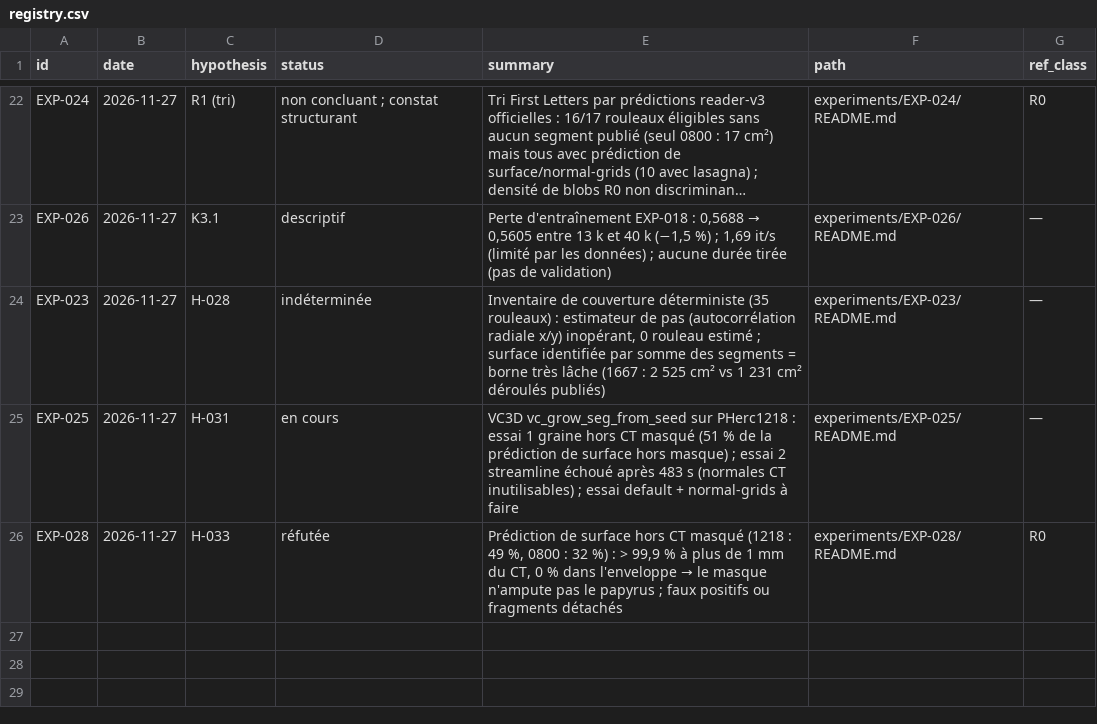
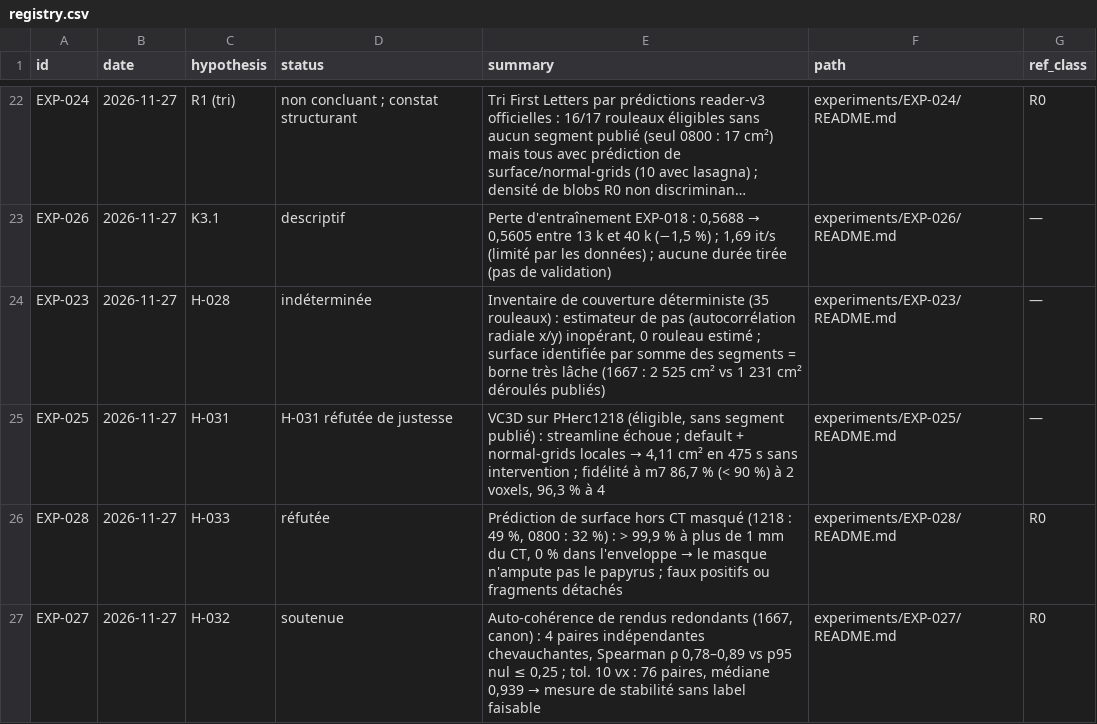
Before and after one commit to nevenfo/vesuvius-autonomous-research, a CSV file: experiments/registry.csv, drawn as a sheet; only a part is shown, gaps mark what is left out; long unchanged cells end in …; the diff names each change by its address in the sheet, - before the commit and + after, or states it on an @@ line.

```diff
--- a/experiments/registry.csv
+++ b/experiments/registry.csv
-D25 (status): en cours
+D25 (status): H-031 réfutée de justesse
@@ E25 (summary): VC3D vc_grow_seg_from_seed sur PHerc1218 : essai 1 graine hors CT masqué (51 % de la prédiction de surface hors masque) ; essai 2 streamline échoué après 483 s (normales CT inutilisables) ; essai default + normal-grids à faire → VC3D sur PHerc1218 (éligible, sans segment publié) : streamline échoue ; default + normal-grids locales → 4,11 cm² en 475 s sans intervention ; fidélité à m7 86,7 % (< 90 %) à 2 voxels, 96,3 % à 4 @@
+row 27: EXP-027 | 2026-11-27 | H-032 | soutenue | Auto-cohérence de rendus redondants (1667, canon) : 4 paires indépendantes chevauchantes, Spearman ρ 0,78–0,89 vs p95 nul ≤ 0,25 ; tol. 10 vx : 76 paires, médiane 0,939 → mesure de stabilité sans label faisable | experiments/EXP-027/README.md | R0
```
Also changed, not shown: 12 other files.
